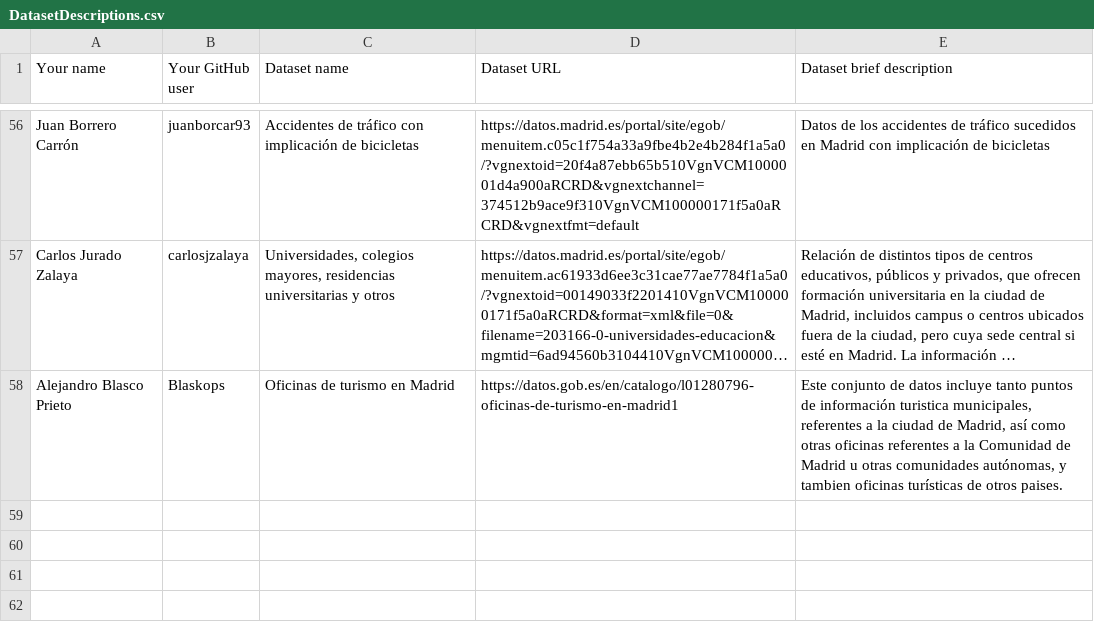
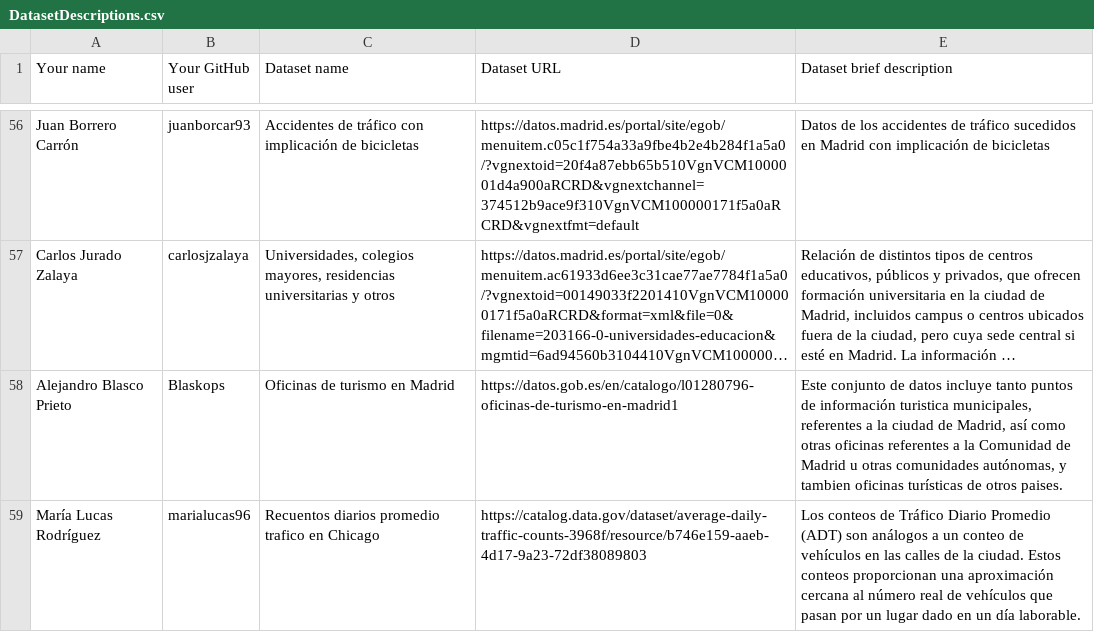
Before and after one commit to FacultadInformatica-LinkedData/Curso2019-2020, a CSV file: Assignment1/DatasetDescriptions.csv, drawn as a sheet; only a part is shown, gaps mark what is left out; long unchanged cells end in …; the diff names each change by its address in the sheet, - before the commit and + after, or states it on an @@ line.

Commit message:
Update DatasetDescriptions.csv

```diff
--- a/Assignment1/DatasetDescriptions.csv
+++ b/Assignment1/DatasetDescriptions.csv
+row 59: María Lucas Rodríguez | marialucas96 | Recuentos diarios promedio trafico en Chicago | https://catalog.data.gov/dataset/average-daily-traffic-counts-3968f/resource/b746e159-aaeb-4d17-9a23-72df38089803 | Los conteos de Tráfico Diario Promedio (ADT) son análogos a un conteo de vehículos en las calles de la ciudad. Estos conteos proporcionan una aproximación cercana al número real de vehículos que pasan por un lugar dado en un día laborable.
```
